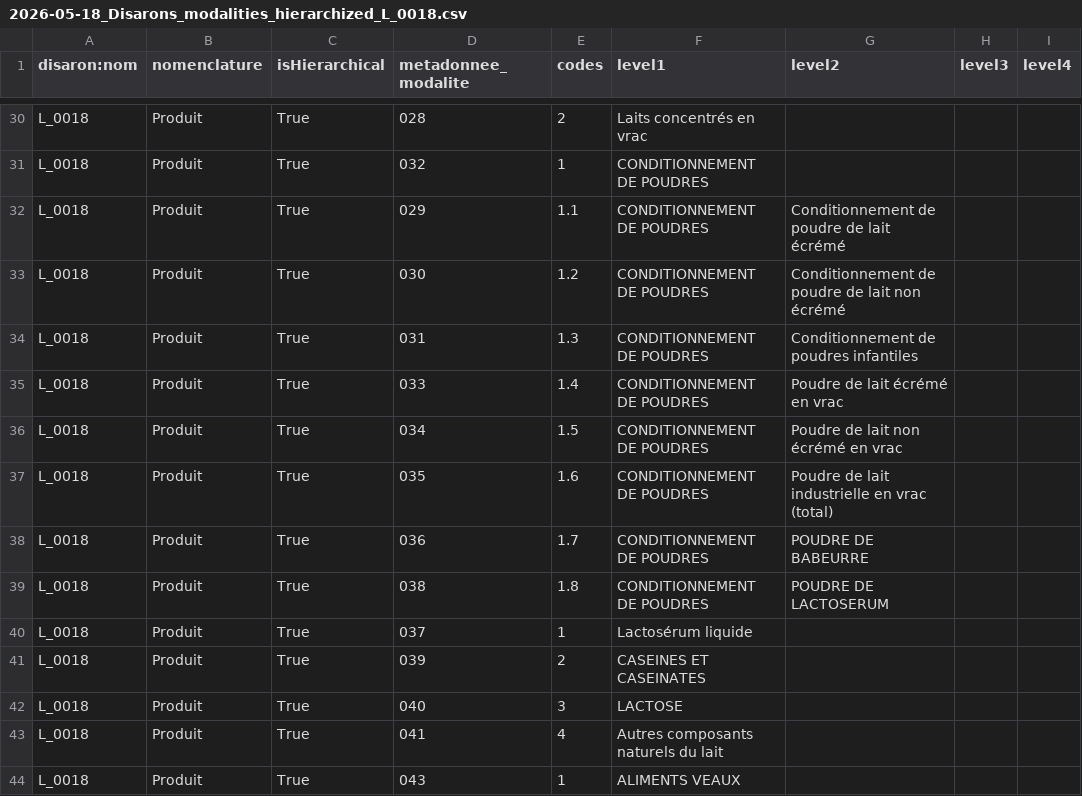
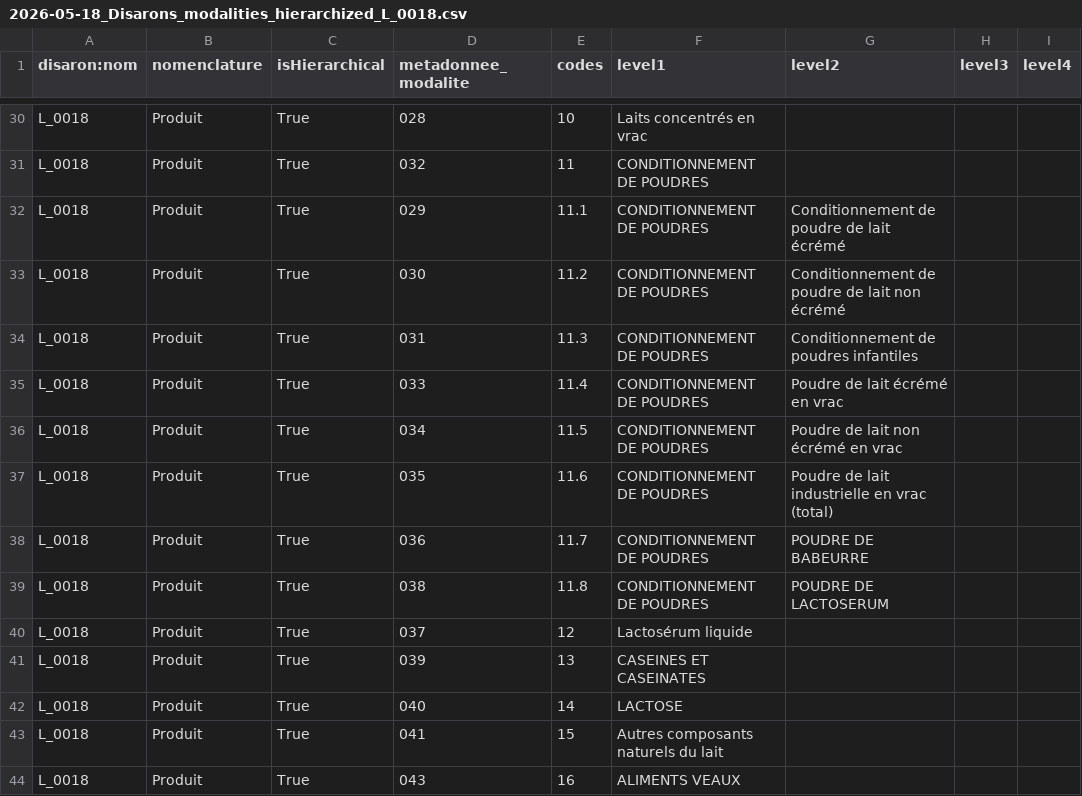
Before and after one commit to betagouv/agreste-crawler, a CSV file: metadata_editor/data/2026-05-18_Disarons_modalities_hierarchized_L_0018.csv, drawn as a sheet; only a part is shown, gaps mark what is left out; the diff covers the shown part only; the diff names each change by its address in the sheet, - before the commit and + after, or states it on an @@ line.

```diff
--- a/metadata_editor/data/2026-05-18_Disarons_modalities_hierarchized_L_0018.csv
+++ b/metadata_editor/data/2026-05-18_Disarons_modalities_hierarchized_L_0018.csv
-E30 (codes): 2
+E30 (codes): 10
-E31 (codes): 1
+E31 (codes): 11
-E32 (codes): 1.1
+E32 (codes): 11.1
-E33 (codes): 1.2
+E33 (codes): 11.2
-E34 (codes): 1.3
+E34 (codes): 11.3
-E35 (codes): 1.4
+E35 (codes): 11.4
-E36 (codes): 1.5
+E36 (codes): 11.5
-E37 (codes): 1.6
+E37 (codes): 11.6
-E38 (codes): 1.7
+E38 (codes): 11.7
-E39 (codes): 1.8
+E39 (codes): 11.8
-E40 (codes): 1
+E40 (codes): 12
-E41 (codes): 2
+E41 (codes): 13
-E42 (codes): 3
+E42 (codes): 14
-E43 (codes): 4
+E43 (codes): 15
-E44 (codes): 1
+E44 (codes): 16
```
Also changed, not shown: 27 edited cells elsewhere in this file, 2 other files.
